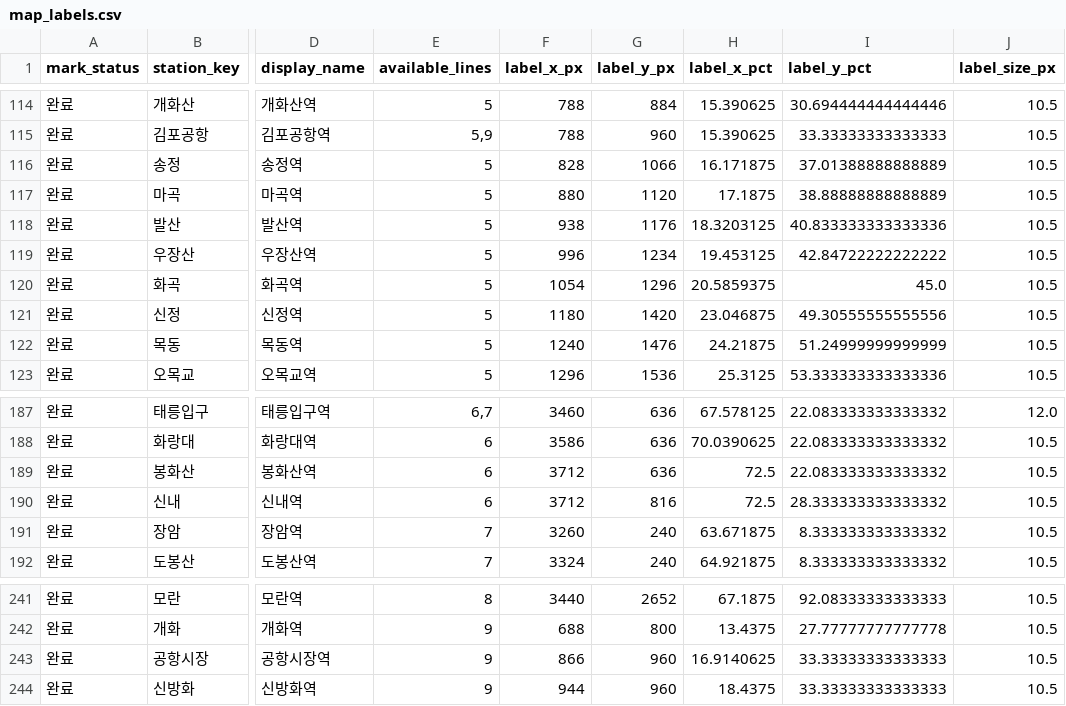
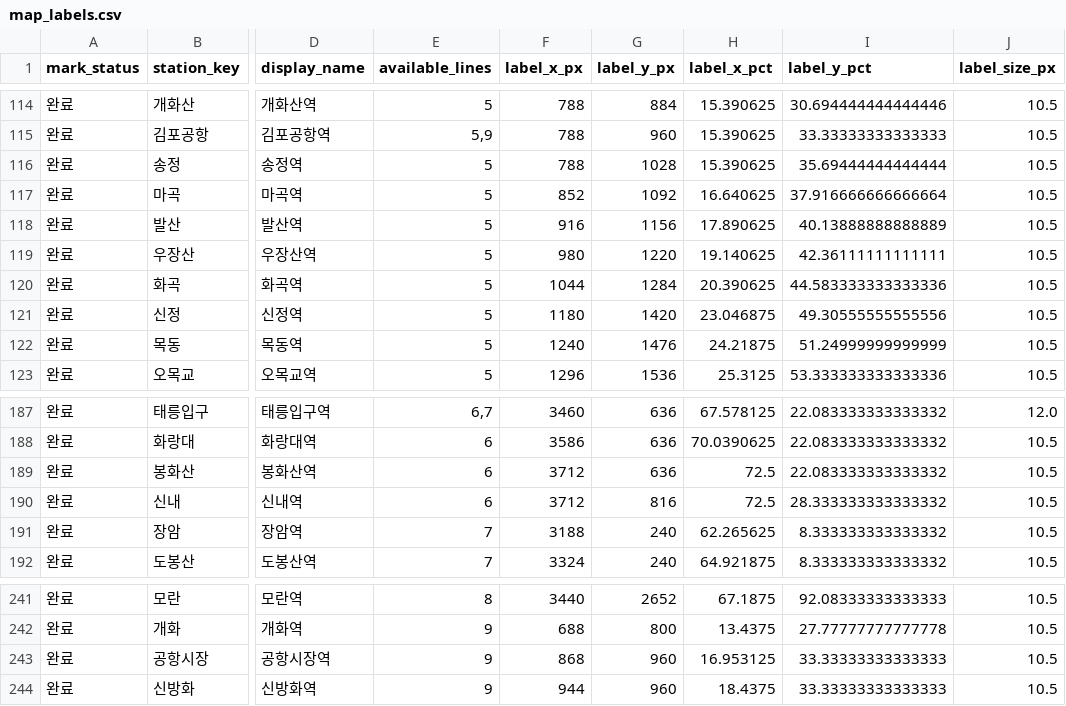
Before and after one commit to FlightChamp/yeoyuro-seoul, a CSV file: data/app_v26/data/master/map_labels.csv, drawn as a sheet; only a part is shown, gaps mark what is left out; the diff names each change by its address in the sheet, - before the commit and + after, or states it on an @@ line.

```diff
--- a/data/app_v26/data/master/map_labels.csv
+++ b/data/app_v26/data/master/map_labels.csv
-F116 (label_x_px): 828
+F116 (label_x_px): 788
-G116 (label_y_px): 1066
+G116 (label_y_px): 1028
-H116 (label_x_pct): 16.171875
+H116 (label_x_pct): 15.390625
-I116 (label_y_pct): 37.01388888888889
+I116 (label_y_pct): 35.69444444444444
-F117 (label_x_px): 880
+F117 (label_x_px): 852
-G117 (label_y_px): 1120
+G117 (label_y_px): 1092
-H117 (label_x_pct): 17.1875
+H117 (label_x_pct): 16.640625
-I117 (label_y_pct): 38.88888888888889
+I117 (label_y_pct): 37.916666666666664
-F118 (label_x_px): 938
+F118 (label_x_px): 916
-G118 (label_y_px): 1176
+G118 (label_y_px): 1156
-H118 (label_x_pct): 18.3203125
+H118 (label_x_pct): 17.890625
-I118 (label_y_pct): 40.833333333333336
+I118 (label_y_pct): 40.13888888888889
-F119 (label_x_px): 996
+F119 (label_x_px): 980
-G119 (label_y_px): 1234
+G119 (label_y_px): 1220
-H119 (label_x_pct): 19.453125
+H119 (label_x_pct): 19.140625
-I119 (label_y_pct): 42.84722222222222
+I119 (label_y_pct): 42.36111111111111
-F120 (label_x_px): 1054
+F120 (label_x_px): 1044
-G120 (label_y_px): 1296
+G120 (label_y_px): 1284
-H120 (label_x_pct): 20.5859375
+H120 (label_x_pct): 20.390625
-I120 (label_y_pct): 45.0
+I120 (label_y_pct): 44.583333333333336
-F191 (label_x_px): 3260
+F191 (label_x_px): 3188
-H191 (label_x_pct): 63.671875
+H191 (label_x_pct): 62.265625
-F243 (label_x_px): 866
+F243 (label_x_px): 868
-H243 (label_x_pct): 16.9140625
+H243 (label_x_pct): 16.953125
```
Also changed, not shown: data/app_v26/data/master/map_click_areas.csv, data/app_v26/data/master/map_line_segments.csv, 1 other file.
